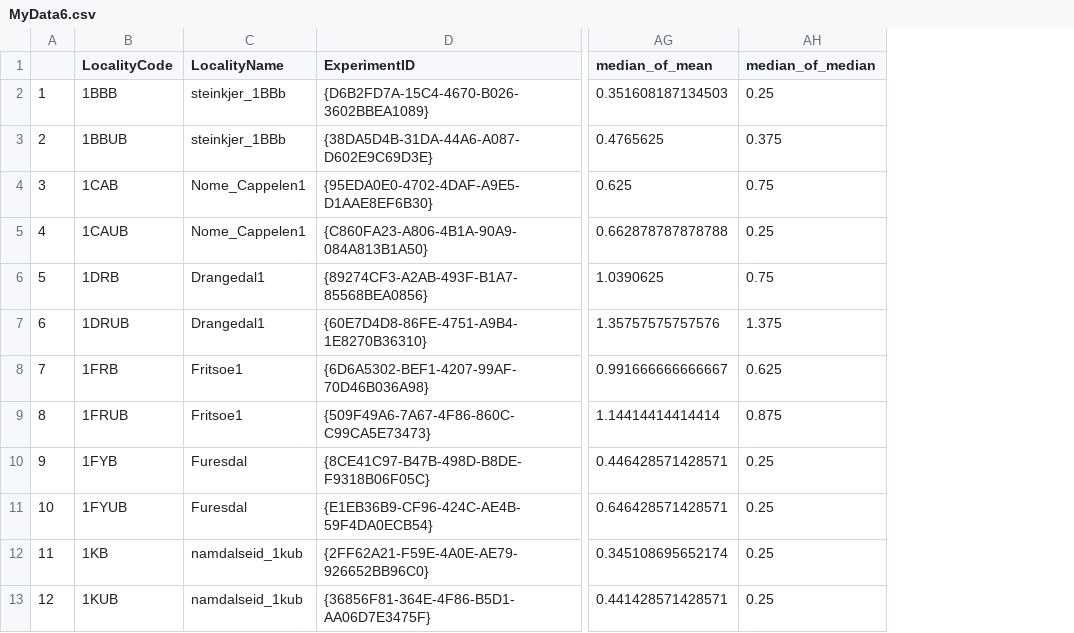
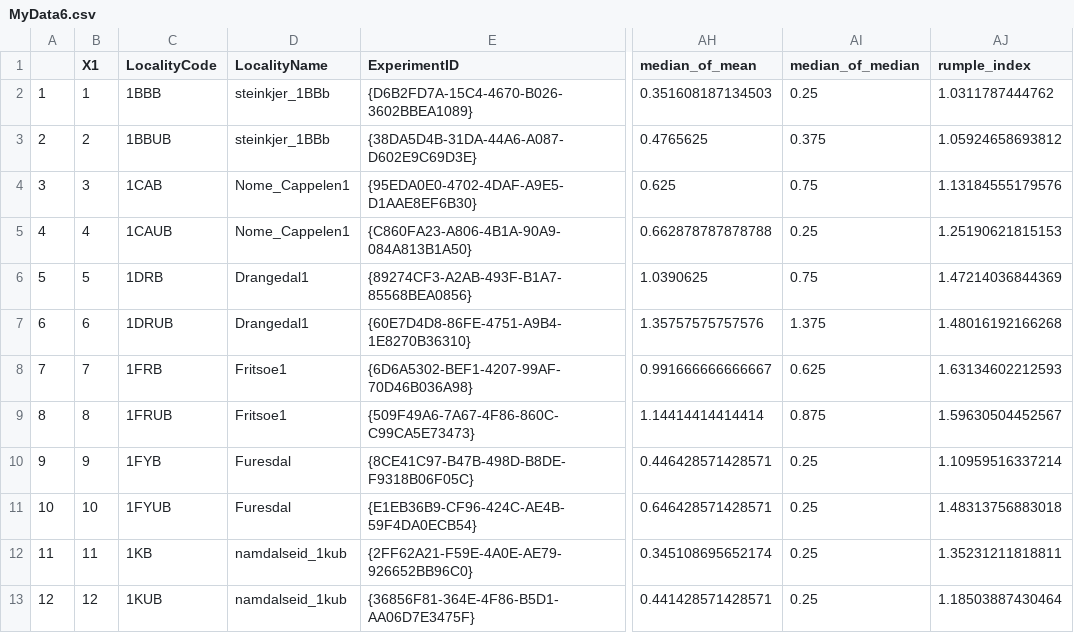
Before and after one commit to JamesDMSpeed/LidarMoose, a CSV file: MyData6.csv, drawn as a sheet; only a part is shown, gaps mark what is left out; the diff names each change by its address in the sheet, - before the commit and + after, or states it on an @@ line.

Commit message:
MyData6 now with rumple_index

```diff
--- a/MyData6.csv
+++ b/MyData6.csv
+column B (X1), rows 2-13: 1 | 2 | 3 | 4 | 5 | 6 | 7 | 8 | 9 | 10 | 11 | 12
+column AJ (rumple_index), rows 2-13: 1.0311787444762 | 1.05924658693812 | 1.13184555179576 | 1.25190621815153 | 1.47214036844369 | 1.48016192166268 | 1.63134602212593 | 1.59630504452567 | 1.10959516337214 | 1.48313756883018 | 1.35231211818811 | 1.18503887430464
```
Also changed, not shown: 1 other file.
